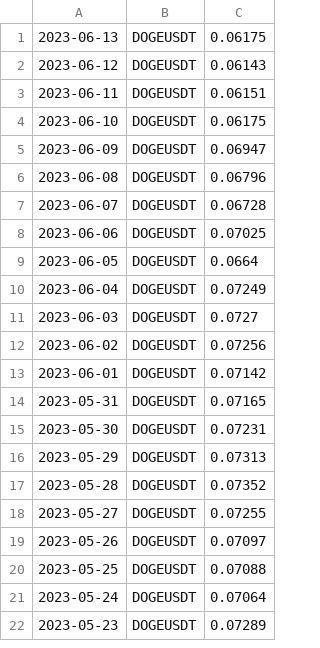
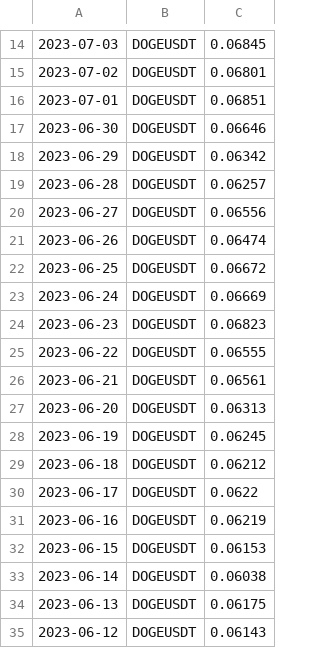
Before and after one commit to adek0911/Status_portfel_krypto_2, a CSV file: Chart_file/DOGE_chartdata.csv, drawn as a sheet; only a part is shown, gaps mark what is left out; the shorter side is filled out with more unchanged rows; the diff covers the shown part only.

```diff
--- a/Chart_file/DOGE_chartdata.csv
+++ b/Chart_file/DOGE_chartdata.csv
@@ -1 +14,21 @@
+2023-07-03,DOGEUSDT,0.06845
+2023-07-02,DOGEUSDT,0.06801
+2023-07-01,DOGEUSDT,0.06851
+2023-06-30,DOGEUSDT,0.06646
+2023-06-29,DOGEUSDT,0.06342
+2023-06-28,DOGEUSDT,0.06257
+2023-06-27,DOGEUSDT,0.06556
+2023-06-26,DOGEUSDT,0.06474
+2023-06-25,DOGEUSDT,0.06672
+2023-06-24,DOGEUSDT,0.06669
+2023-06-23,DOGEUSDT,0.06823
+2023-06-22,DOGEUSDT,0.06555
+2023-06-21,DOGEUSDT,0.06561
+2023-06-20,DOGEUSDT,0.06313
+2023-06-19,DOGEUSDT,0.06245
+2023-06-18,DOGEUSDT,0.06212
+2023-06-17,DOGEUSDT,0.0622
+2023-06-16,DOGEUSDT,0.06219
+2023-06-15,DOGEUSDT,0.06153
+2023-06-14,DOGEUSDT,0.06038
 2023-06-13,DOGEUSDT,0.06175
```
Also changed, not shown: 13 added rows and 33 removed rows elsewhere in this file, Chart_file/ADA_chartdata.csv, Chart_file/BTC_chartdata.csv, 8 other files.
